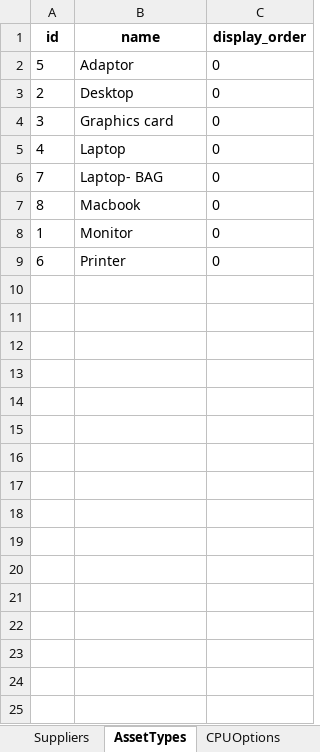
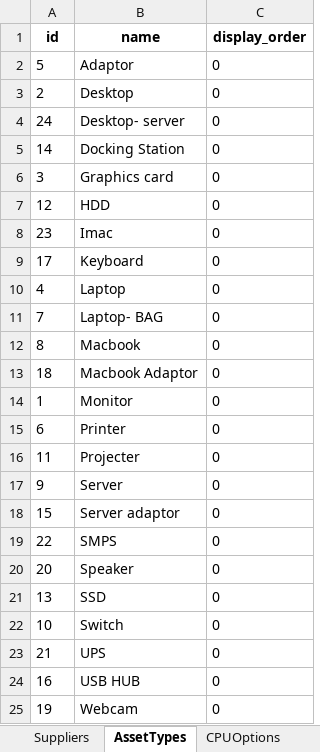
Before and after one commit to AryanP1806/Pixel-Systems, an Excel workbook: Django/laptop_rental/data/full_report.xlsx, sheet AssetTypes, drawn as a sheet; values as stored, in another font and other column widths than the file's, no borders; the diff names each change by its address in the sheet, - before the commit and + after, or states it on an @@ line.

```diff
--- a/Django/laptop_rental/data/full_report.xlsx (sheet AssetTypes)
+++ b/Django/laptop_rental/data/full_report.xlsx (sheet AssetTypes)
+row 4: 24 | Desktop- server | 0
+row 5: 14 | Docking Station | 0
+row 7: 12 | HDD | 0
+row 8: 23 | Imac | 0
+row 9: 17 | Keyboard | 0
+row 13: 18 | Macbook Adaptor | 0
+row 16: 11 | Projecter | 0
+row 17: 9 | Server | 0
+row 18: 15 | Server adaptor | 0
+row 19: 22 | SMPS | 0
+row 20: 20 | Speaker | 0
+row 21: 13 | SSD | 0
+row 22: 10 | Switch | 0
+row 23: 21 | UPS | 0
+row 24: 16 | USB HUB | 0
+row 25: 19 | Webcam | 0
```
Also changed, not shown: sheet Products, sheet Rentals, sheet Configurations, sheet Customers, sheet Suppliers, other sheet tabs, 30 other files.
